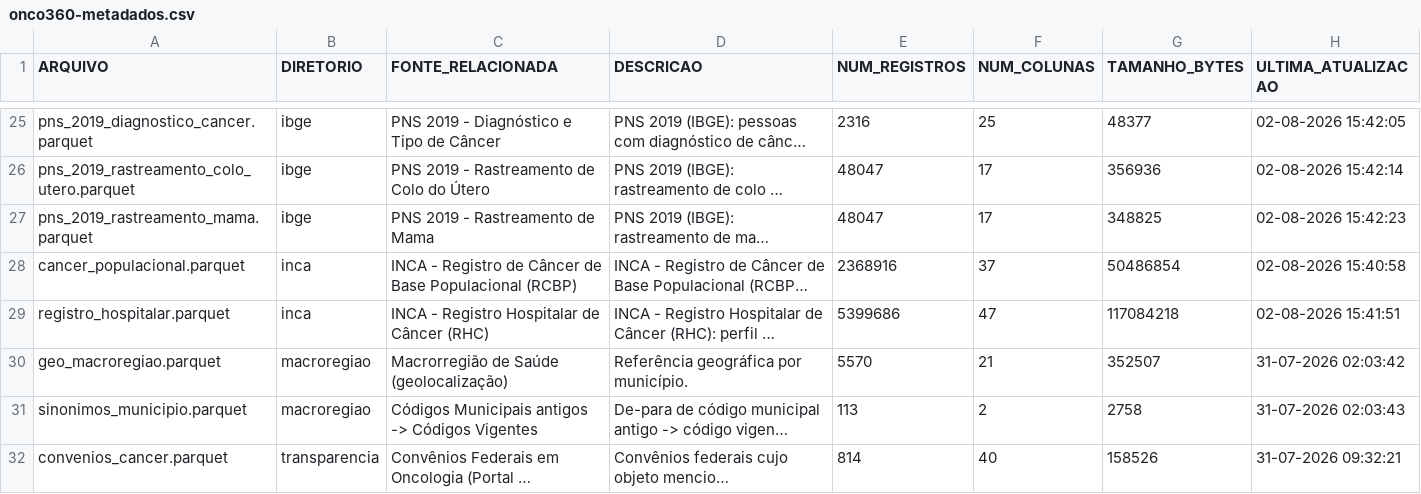
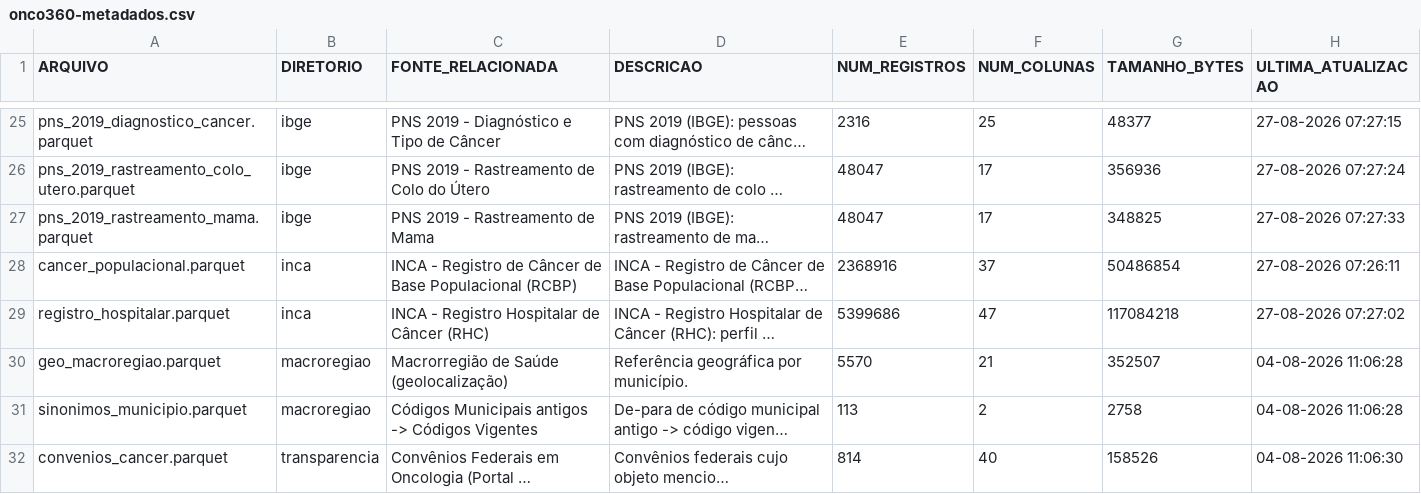
Before and after one commit to rafa-trindade/onco-360-foundation, a CSV file: docs/onco360-metadados.csv, drawn as a sheet; only a part is shown, gaps mark what is left out; long unchanged cells end in …; the diff covers the shown part only; the diff names each change by its address in the sheet, - before the commit and + after, or states it on an @@ line.

Commit message:
docs: atualiza metadados

```diff
--- a/docs/onco360-metadados.csv
+++ b/docs/onco360-metadados.csv
-H25 (ULTIMA_ATUALIZACAO): 02-08-2026 15:42:05
+H25 (ULTIMA_ATUALIZACAO): 27-08-2026 07:27:15
-H26 (ULTIMA_ATUALIZACAO): 02-08-2026 15:42:14
+H26 (ULTIMA_ATUALIZACAO): 27-08-2026 07:27:24
-H27 (ULTIMA_ATUALIZACAO): 02-08-2026 15:42:23
+H27 (ULTIMA_ATUALIZACAO): 27-08-2026 07:27:33
-H28 (ULTIMA_ATUALIZACAO): 02-08-2026 15:40:58
+H28 (ULTIMA_ATUALIZACAO): 27-08-2026 07:26:11
-H29 (ULTIMA_ATUALIZACAO): 02-08-2026 15:41:51
+H29 (ULTIMA_ATUALIZACAO): 27-08-2026 07:27:02
-H30 (ULTIMA_ATUALIZACAO): 31-07-2026 02:03:42
+H30 (ULTIMA_ATUALIZACAO): 04-08-2026 11:06:28
-H31 (ULTIMA_ATUALIZACAO): 31-07-2026 02:03:43
+H31 (ULTIMA_ATUALIZACAO): 04-08-2026 11:06:28
-H32 (ULTIMA_ATUALIZACAO): 31-07-2026 09:32:21
+H32 (ULTIMA_ATUALIZACAO): 04-08-2026 11:06:30
```
Also changed, not shown: 32 edited cells elsewhere in this file.
